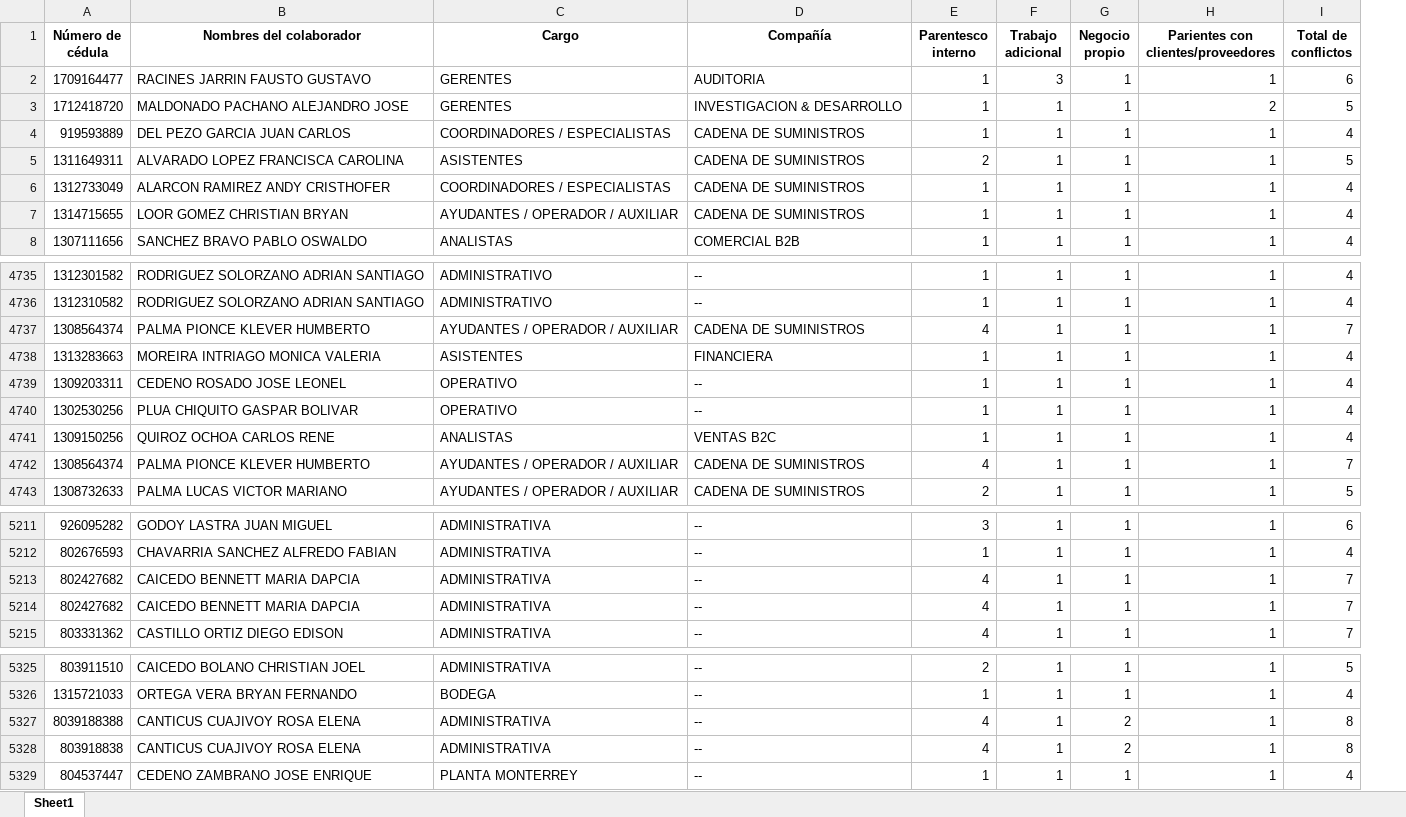
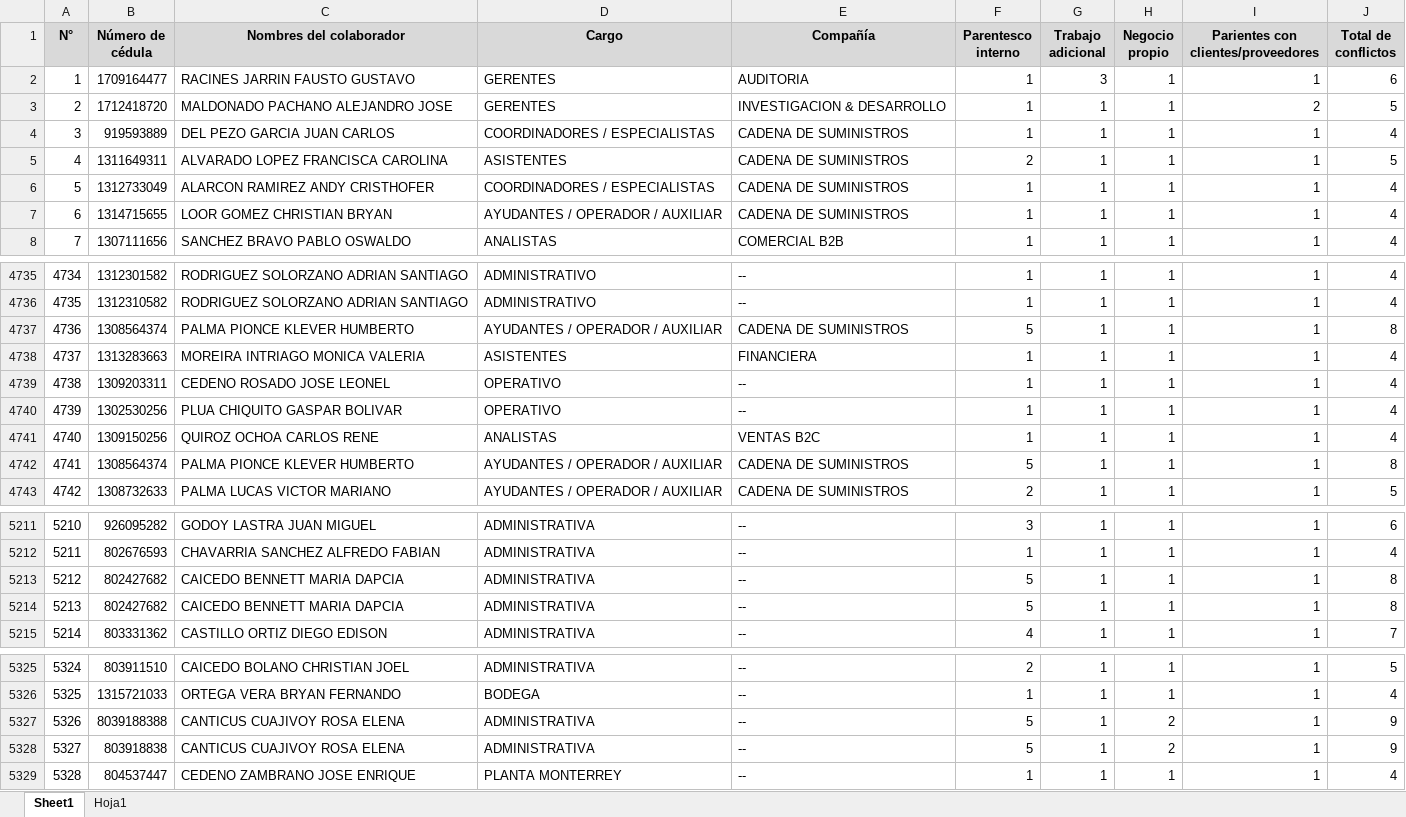
Before and after one commit to ElianaEras/Python-Analysis, an Excel workbook: conflictos_resumen_por_persona.xlsx, sheet Sheet1, drawn as a sheet; only a part is shown, gaps mark what is left out; values as stored, in another font and other column widths than the file's, no borders; addresses are those after the commit; the diff covers the shown part only; the diff names each change by its address in the sheet, - before the commit and + after, or states it on an @@ line.

```diff
--- a/conflictos_resumen_por_persona.xlsx (sheet Sheet1)
+++ b/conflictos_resumen_por_persona.xlsx (sheet Sheet1)
+sheet tab: Hoja1
+column A (N°), rows 2-8: 1 | 2 | 3 | 4 | 5 | 6 | 7; rows 4735-4743: 4734 | 4735 | 4736 | 4737 | 4738 | 4739 | 4740 | 4741 | 4742; rows 5211-5215: 5210 | 5211 | 5212 | 5213 | 5214; rows 5325-5329: 5324 | 5325 | 5326 | 5327 | 5328
-B1:J1 fill: none
+B1:J1 fill: #D9D9D9
-F4737 (Parentesco interno): 4
+F4737 (Parentesco interno): 5
-J4737 (Total de conflictos): 7
+J4737 (Total de conflictos): 8
-F4742 (Parentesco interno): 4
+F4742 (Parentesco interno): 5
-J4742 (Total de conflictos): 7
+J4742 (Total de conflictos): 8
-F5213:F5214 (Parentesco interno): 4
+F5213:F5214 (Parentesco interno): 5
-J5213:J5214 (Total de conflictos): 7
+J5213:J5214 (Total de conflictos): 8
-F5327:F5328 (Parentesco interno): 4
+F5327:F5328 (Parentesco interno): 5
-J5327:J5328 (Total de conflictos): 8
+J5327:J5328 (Total de conflictos): 9
```
Also changed, not shown: 156 edited cells elsewhere in this sheet, familias_identificadas_filtradas.xlsx, inconsistencias_con_riesgo.xlsx, 7 other files.
